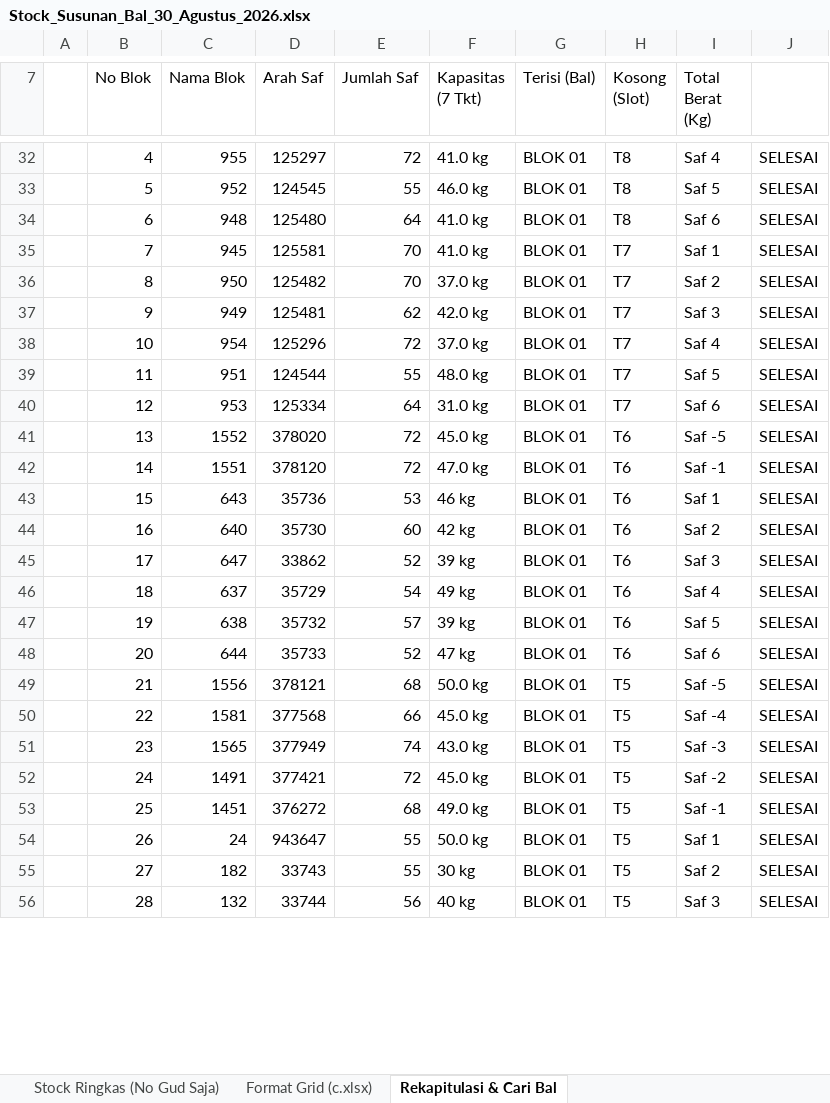
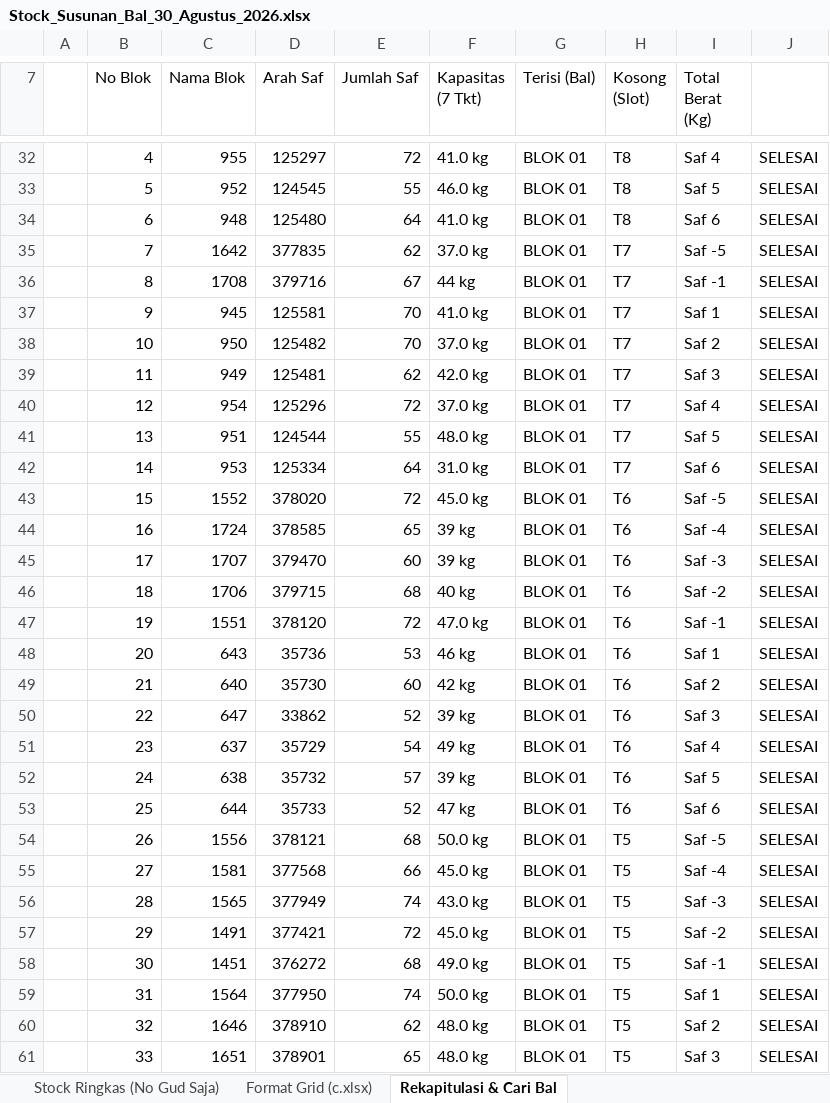
Before and after one commit to grndnstnmlk/stock-gudang-susunan, an Excel workbook: Stock_Susunan_Bal_30_Agustus_2026.xlsx, sheet Rekapitulasi & Cari Bal, drawn as a sheet; only a part is shown, gaps mark what is left out; values as stored, in another font and other column widths than the file's, no cell formats; removed rows and columns are numbered as before the commit, all else as after; the diff covers the shown part only; the diff names each change by its address in the sheet, - before the commit and + after, or states it on an @@ line.

```diff
--- a/Stock_Susunan_Bal_30_Agustus_2026.xlsx (sheet Rekapitulasi & Cari Bal)
+++ b/Stock_Susunan_Bal_30_Agustus_2026.xlsx (sheet Rekapitulasi & Cari Bal)
+row 35:  | 7 | 1642 | 377835 | 62 | 37.0 kg | BLOK 01 | T7 | Saf -5 | SELESAI
+row 36:  | 8 | 1708 | 379716 | 67 | 44 kg | BLOK 01 | T7 | Saf -1 | SELESAI
-B37 (No Blok): 7
+B37 (No Blok): 9
-B38 (No Blok): 8
+B38 (No Blok): 10
-B39 (No Blok): 9
+B39 (No Blok): 11
-B40 (No Blok): 10
+B40 (No Blok): 12
-B41 (No Blok): 11
+B41 (No Blok): 13
-B42 (No Blok): 12
+B42 (No Blok): 14
-B43 (No Blok): 13
+B43 (No Blok): 15
+row 44:  | 16 | 1724 | 378585 | 65 | 39 kg | BLOK 01 | T6 | Saf -4 | SELESAI
+row 45:  | 17 | 1707 | 379470 | 60 | 39 kg | BLOK 01 | T6 | Saf -3 | SELESAI
+row 46:  | 18 | 1706 | 379715 | 68 | 40 kg | BLOK 01 | T6 | Saf -2 | SELESAI
-B47 (No Blok): 14
+B47 (No Blok): 19
-B48 (No Blok): 15
+B48 (No Blok): 20
-B49 (No Blok): 16
+B49 (No Blok): 21
-B50 (No Blok): 17
+B50 (No Blok): 22
-B51 (No Blok): 18
+B51 (No Blok): 23
-B52 (No Blok): 19
+B52 (No Blok): 24
-B53 (No Blok): 20
+B53 (No Blok): 25
-B54 (No Blok): 21
+B54 (No Blok): 26
-B55 (No Blok): 22
+B55 (No Blok): 27
-B56 (No Blok): 23
+B56 (No Blok): 28
-B57 (No Blok): 24
+B57 (No Blok): 29
-B58 (No Blok): 25
+B58 (No Blok): 30
-B59 (No Blok): 26
+B59 (No Blok): 31
-C59 (Nama Blok): 24
+C59 (Nama Blok): 1564
-D59 (Arah Saf): 943647
+D59 (Arah Saf): 377950
-E59 (Jumlah Saf): 55
+E59 (Jumlah Saf): 74
-row 55:  | 27 | 182 | 33743 | 55 | 30 kg | BLOK 01 | T5 | Saf 2 | SELESAI
-row 56:  | 28 | 132 | 33744 | 56 | 40 kg | BLOK 01 | T5 | Saf 3 | SELESAI
+row 60:  | 32 | 1646 | 378910 | 62 | 48.0 kg | BLOK 01 | T5 | Saf 2 | SELESAI
+row 61:  | 33 | 1651 | 378901 | 65 | 48.0 kg | BLOK 01 | T5 | Saf 3 | SELESAI
```
Also changed, not shown: 13 added rows, 4 removed rows and 1090 edited cells elsewhere in this sheet, sheet Format Grid (c.xlsx), sheet Stock Lengkap (NoGud+Barkot+Kg), sheet Stock Ringkas (No Gud Saja), cell formats, Dokumen_Rekap_NoGud_Barkot_Kg.xlsx, c.xlsx, 6 other files.
